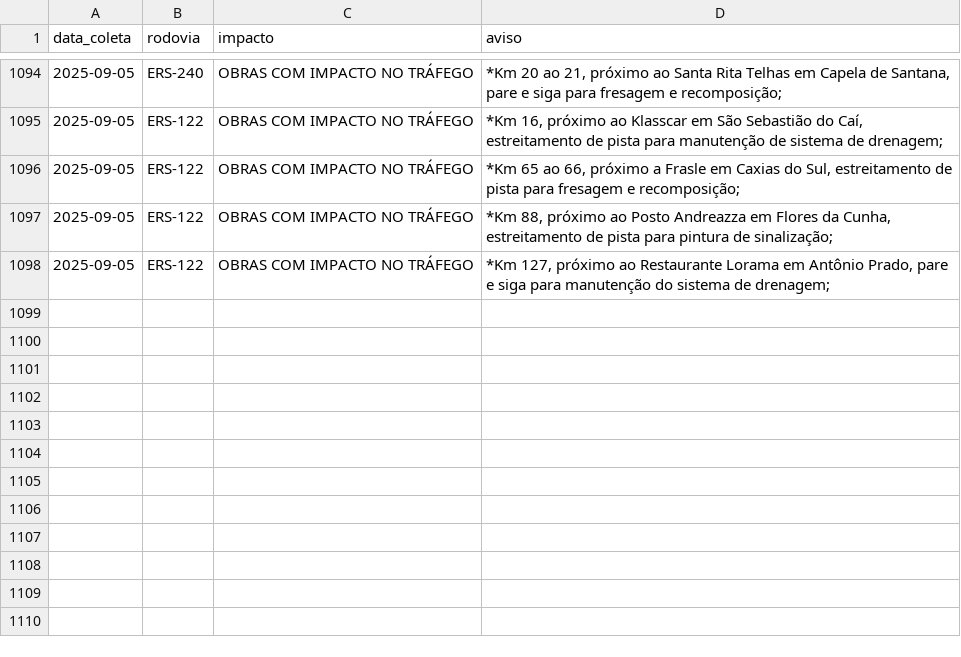
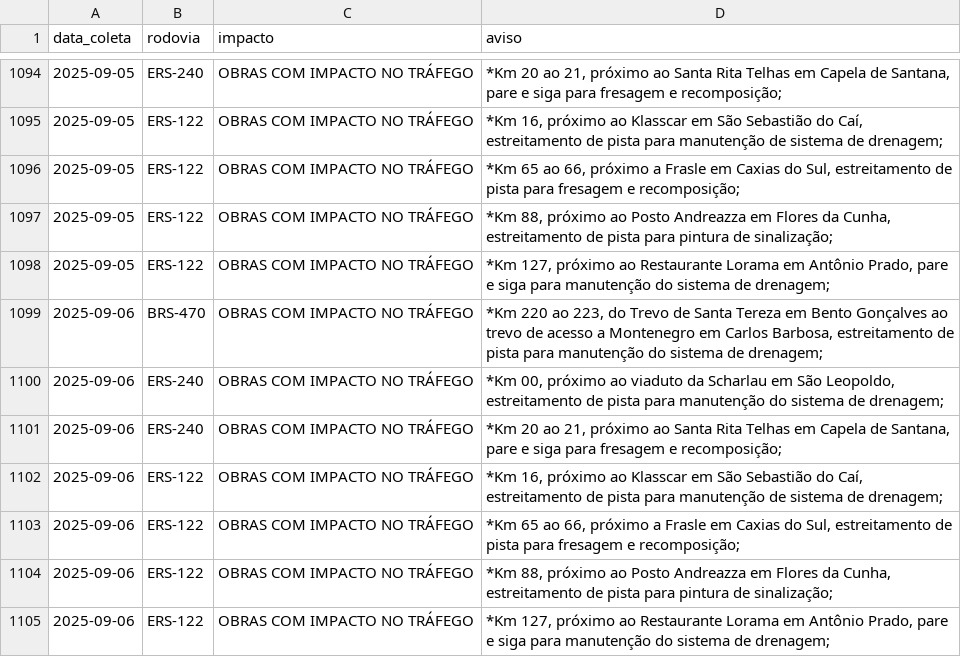
Before and after one commit to gabriel-englert/csg, a CSV file: data/avisos.csv, drawn as a sheet; only a part is shown, gaps mark what is left out; the diff names each change by its address in the sheet, - before the commit and + after, or states it on an @@ line.

```diff
--- a/data/avisos.csv
+++ b/data/avisos.csv
+row 1099: 2025-09-06 | BRS-470 | OBRAS COM IMPACTO NO TRÁFEGO | *Km 220 ao 223, do Trevo de Santa Tereza em Bento Gonçalves ao trevo de acesso a Montenegro em Carlos Barbosa, estreitamento de pista para manutenção do sistema de drenagem;
+row 1100: 2025-09-06 | ERS-240 | OBRAS COM IMPACTO NO TRÁFEGO | *Km 00, próximo ao viaduto da Scharlau em São Leopoldo, estreitamento de pista para manutenção do sistema de drenagem;
+row 1101: 2025-09-06 | ERS-240 | OBRAS COM IMPACTO NO TRÁFEGO | *Km 20 ao 21, próximo ao Santa Rita Telhas em Capela de Santana, pare e siga para fresagem e recomposição;
+row 1102: 2025-09-06 | ERS-122 | OBRAS COM IMPACTO NO TRÁFEGO | *Km 16, próximo ao Klasscar em São Sebastião do Caí, estreitamento de pista para manutenção de sistema de drenagem;
+row 1103: 2025-09-06 | ERS-122 | OBRAS COM IMPACTO NO TRÁFEGO | *Km 65 ao 66, próximo a Frasle em Caxias do Sul, estreitamento de pista para fresagem e recomposição;
+row 1104: 2025-09-06 | ERS-122 | OBRAS COM IMPACTO NO TRÁFEGO | *Km 88, próximo ao Posto Andreazza em Flores da Cunha, estreitamento de pista para pintura de sinalização;
+row 1105: 2025-09-06 | ERS-122 | OBRAS COM IMPACTO NO TRÁFEGO | *Km 127, próximo ao Restaurante Lorama em Antônio Prado, pare e siga para manutenção do sistema de drenagem;
```
